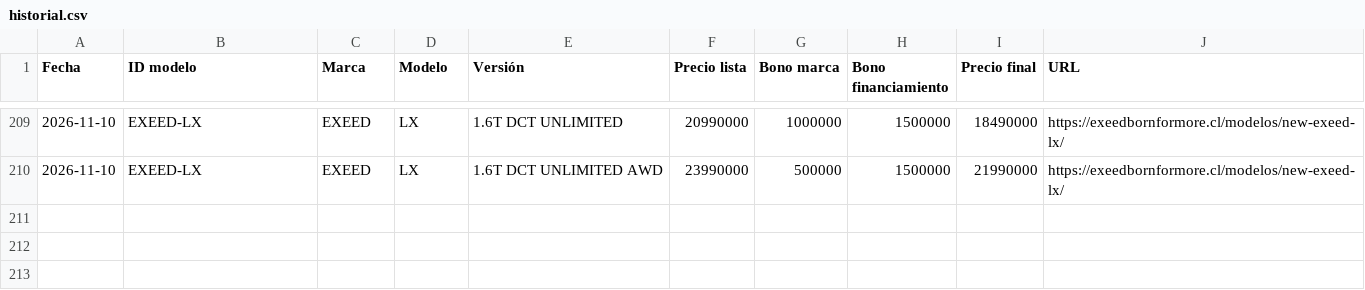
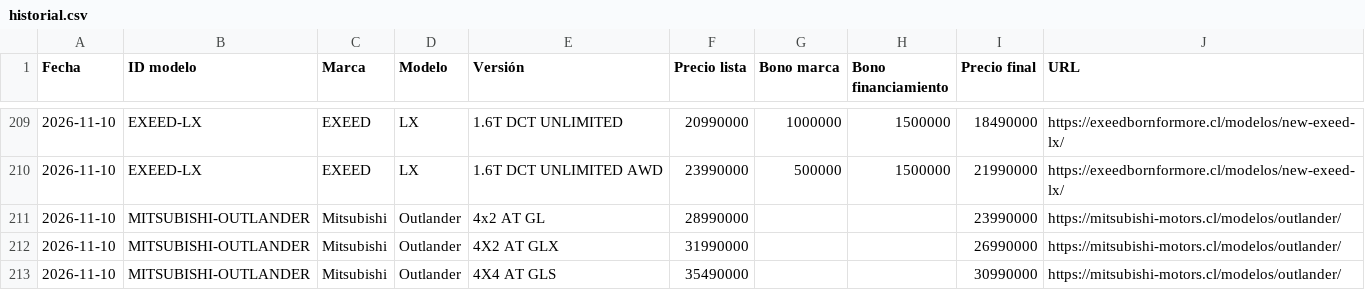
Before and after one commit to lucaskmcrf-source/precios-competencia, a CSV file: historial.csv, drawn as a sheet; only a part is shown, gaps mark what is left out; the diff names each change by its address in the sheet, - before the commit and + after, or states it on an @@ line.

```diff
--- a/historial.csv
+++ b/historial.csv
+row 211: 2026-11-10 | MITSUBISHI-OUTLANDER | Mitsubishi | Outlander | 4x2 AT GL | 28990000 |  |  | 23990000 | https://mitsubishi-motors.cl/modelos/outlander/
+row 212: 2026-11-10 | MITSUBISHI-OUTLANDER | Mitsubishi | Outlander | 4X2 AT GLX | 31990000 |  |  | 26990000 | https://mitsubishi-motors.cl/modelos/outlander/
+row 213: 2026-11-10 | MITSUBISHI-OUTLANDER | Mitsubishi | Outlander | 4X4 AT GLS | 35490000 |  |  | 30990000 | https://mitsubishi-motors.cl/modelos/outlander/
```
